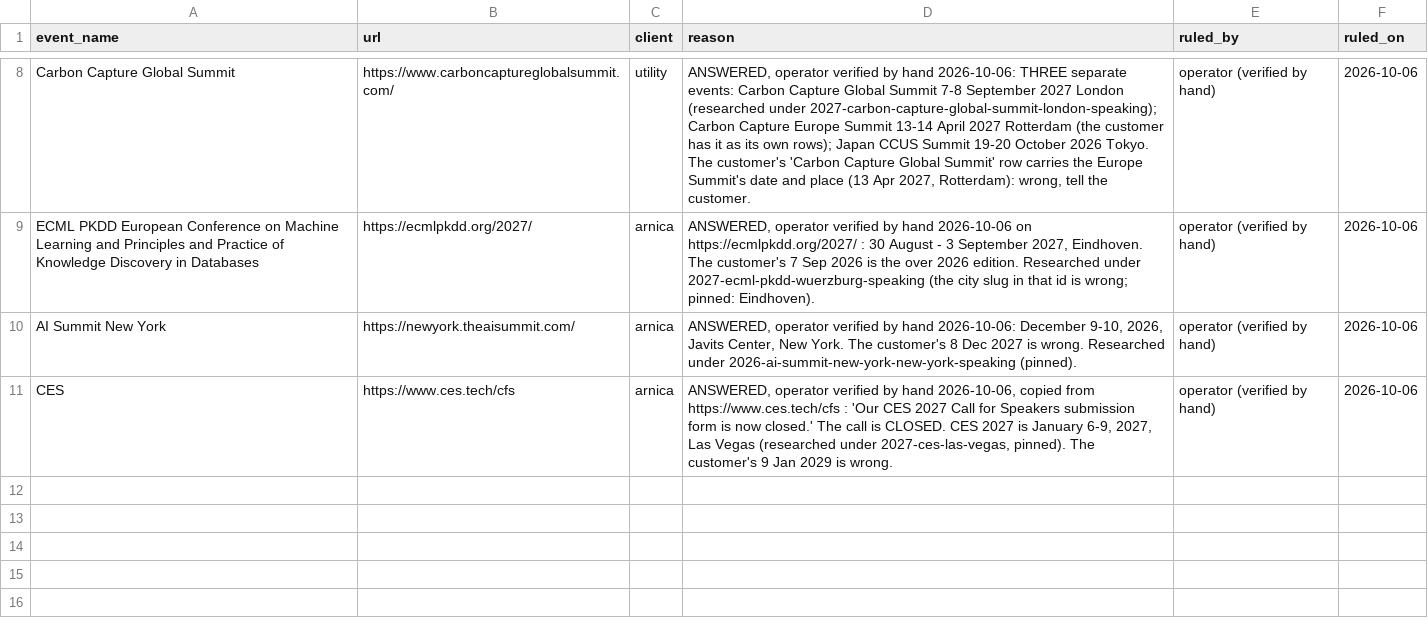
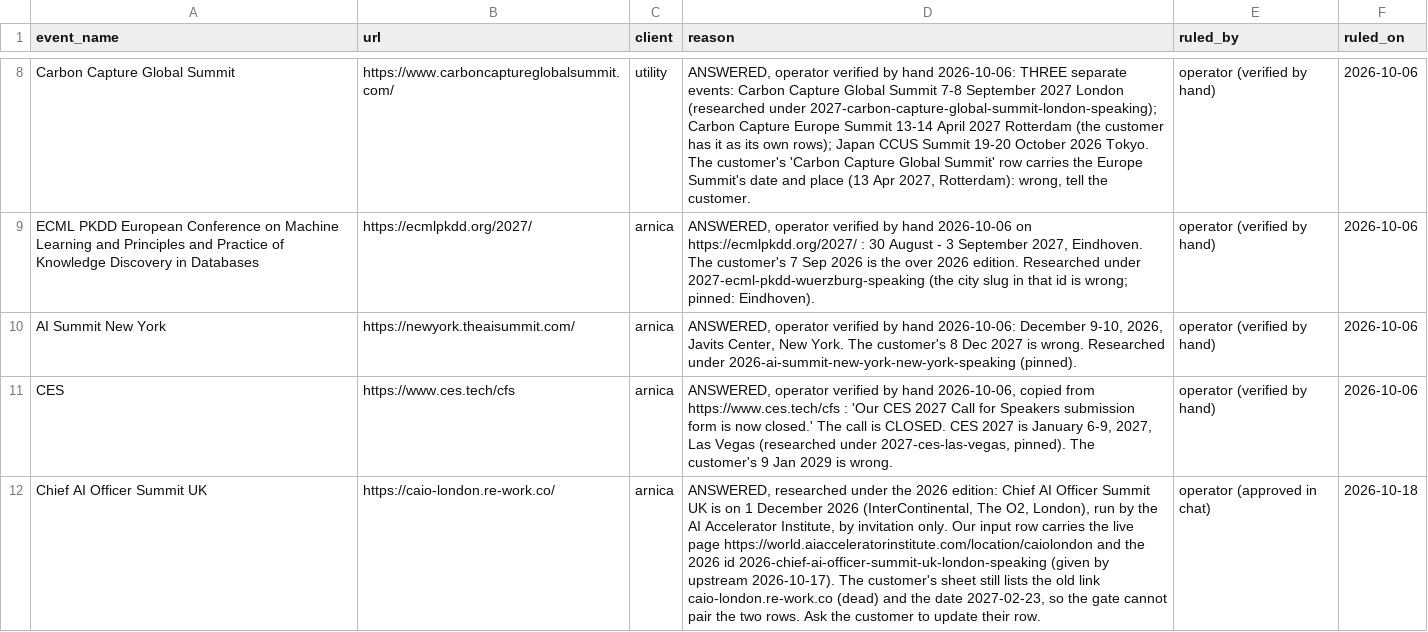
Before and after one commit to mattolejarczyk/cfp-monitor, a CSV file: docs/operations/customer_not_researched.csv, drawn as a sheet; only a part is shown, gaps mark what is left out; the diff names each change by its address in the sheet, - before the commit and + after, or states it on an @@ line.

```diff
--- a/docs/operations/customer_not_researched.csv
+++ b/docs/operations/customer_not_researched.csv
+row 12: Chief AI Officer Summit UK | https://caio-london.re-work.co/ | arnica | ANSWERED, researched under the 2026 edition: Chief AI Officer Summit UK is on 1 December 2026 (InterContinental, The O2, London), run by the AI Accelerator Institute, by invitation only. Our input row carries the live page https://world.aiacceleratorinstitute.com/location/caiolondon and the 2026 id 2026-chief-ai-officer-summit-uk-london-speaking (given by upstream 2026-10-17). The customer's sheet still lists the old link caio-london.re-work.co (dead) and the date 2027-02-23, so the gate cannot pair the two rows. Ask the customer to update their row. | operator (approved in chat) | 2026-10-18
```
